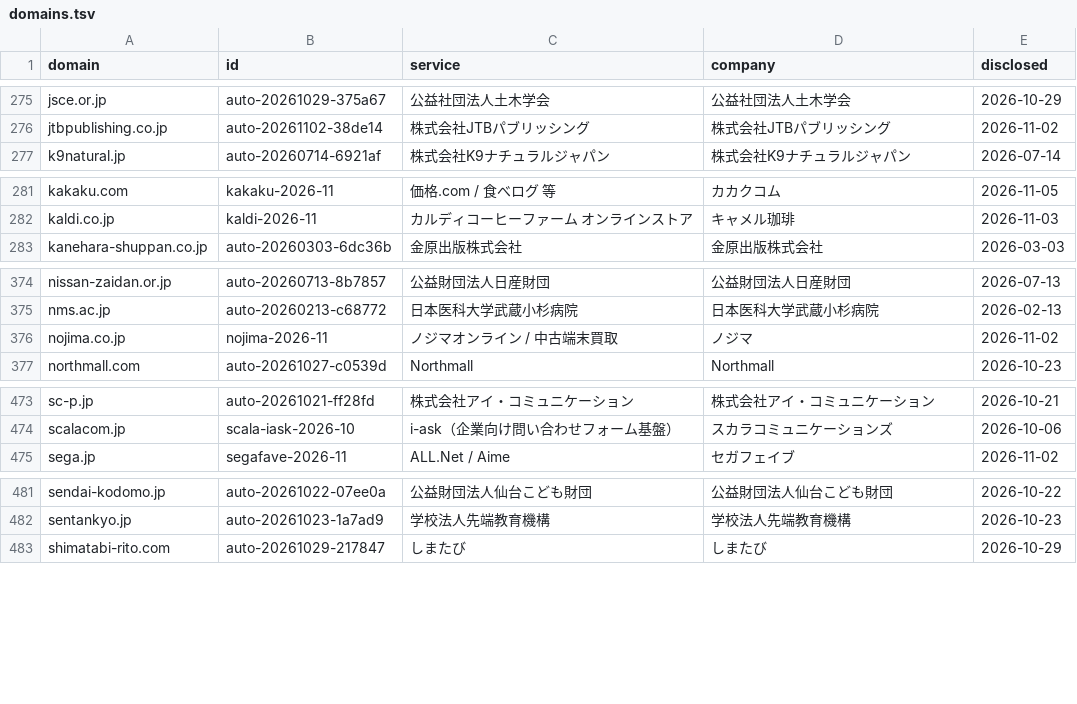
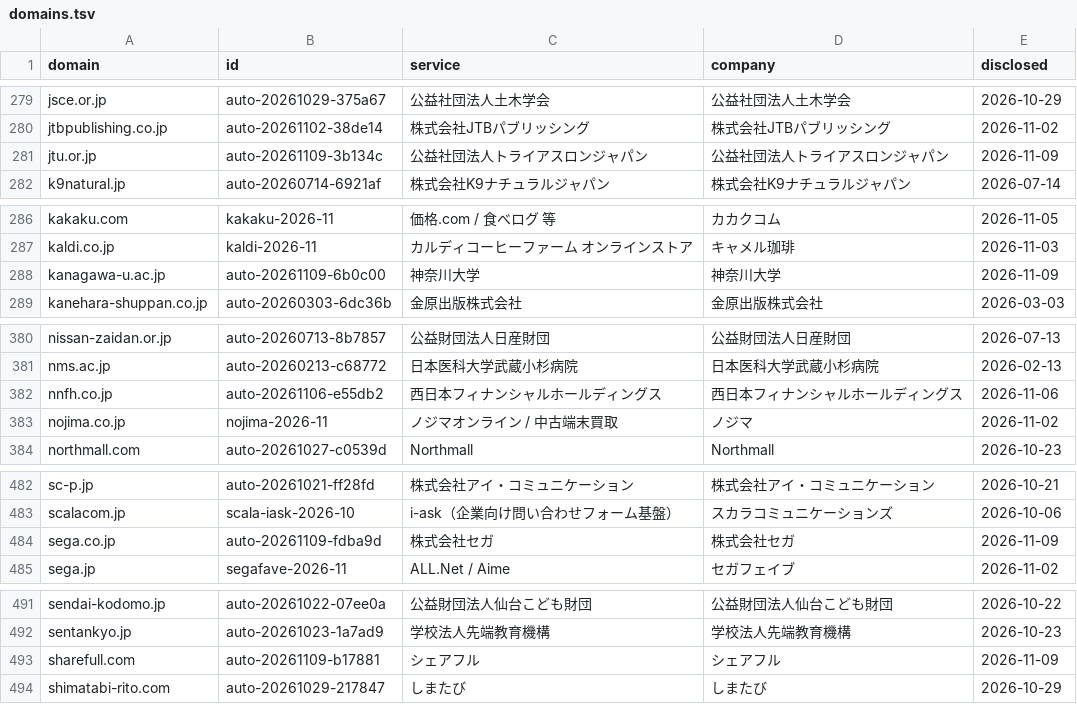
Before and after one commit to M2AI-jp/leakscan, a TSV file: site/data/domains.tsv, drawn as a sheet; only a part is shown, gaps mark what is left out; the diff covers the shown part only; the diff names each change by its address in the sheet, - before the commit and + after, or states it on an @@ line.

```diff
--- a/site/data/domains.tsv
+++ b/site/data/domains.tsv
+row 281: jtu.or.jp | auto-20261109-3b134c | 公益社団法人トライアスロンジャパン | 公益社団法人トライアスロンジャパン | 2026-11-09
+row 288: kanagawa-u.ac.jp | auto-20261109-6b0c00 | 神奈川大学 | 神奈川大学 | 2026-11-09
+row 382: nnfh.co.jp | auto-20261106-e55db2 | 西日本フィナンシャルホールディングス | 西日本フィナンシャルホールディングス | 2026-11-06
+row 484: sega.co.jp | auto-20261109-fdba9d | 株式会社セガ | 株式会社セガ | 2026-11-09
+row 493: sharefull.com | auto-20261109-b17881 | シェアフル | シェアフル | 2026-11-09
```
Also changed, not shown: 9 added rows elsewhere in this file, data/domains.tsv, 14 other files.
